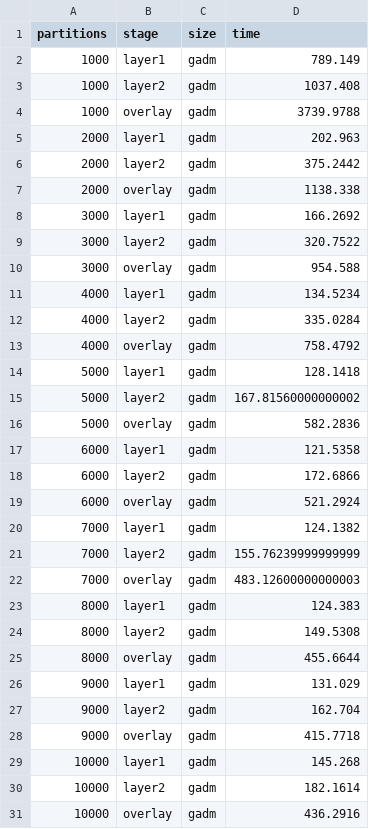
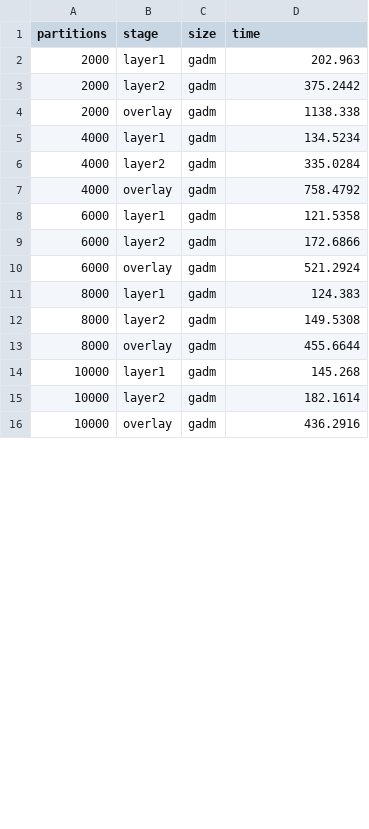
Before and after one commit to aocalderon/RIDIR, a TSV file: Data/gadm/gadm.tsv, drawn as a sheet; only a part is shown; the diff covers the shown part only.

```diff
--- a/Data/gadm/gadm.tsv
+++ b/Data/gadm/gadm.tsv
@@ -1,5 +1,2 @@
 partitions	stage	size	time
-1000	layer1	gadm	789.149
-1000	layer2	gadm	1037.408
-1000	overlay	gadm	3739.9788
 2000	layer1	gadm	202.963
@@ -7,5 +4,2 @@ partitions	stage	size	time
 2000	overlay	gadm	1138.338
-3000	layer1	gadm	166.2692
-3000	layer2	gadm	320.7522
-3000	overlay	gadm	954.588
 4000	layer1	gadm	134.5234
@@ -13,5 +7,2 @@ partitions	stage	size	time
 4000	overlay	gadm	758.4792
-5000	layer1	gadm	128.1418
-5000	layer2	gadm	167.81560000000002
-5000	overlay	gadm	582.2836
 6000	layer1	gadm	121.5358
@@ -19,5 +10,2 @@ partitions	stage	size	time
 6000	overlay	gadm	521.2924
-7000	layer1	gadm	124.1382
-7000	layer2	gadm	155.76239999999999
-7000	overlay	gadm	483.12600000000003
 8000	layer1	gadm	124.383
@@ -25,5 +13,2 @@ partitions	stage	size	time
 8000	overlay	gadm	455.6644
-9000	layer1	gadm	131.029
-9000	layer2	gadm	162.704
-9000	overlay	gadm	415.7718
 10000	layer1	gadm	145.268
```
Also changed, not shown: 15 added rows elsewhere in this file, 4 other files.
